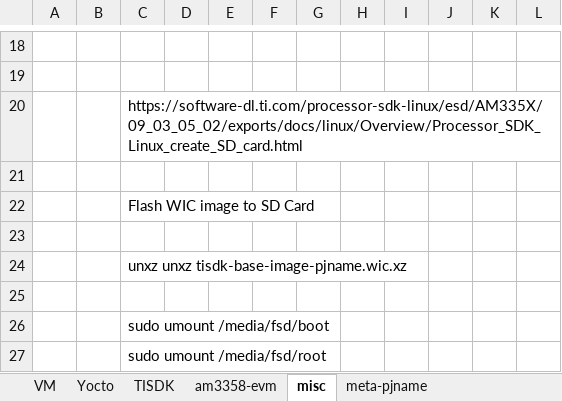
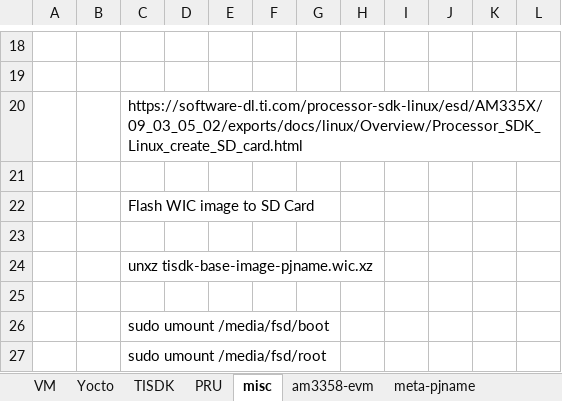
Before and after one commit to rootkitpan/ti_yocto, an Excel workbook: images.xlsx, sheet misc, drawn as a sheet; only a part is shown, gaps mark what is left out; values as stored, in another font and other column widths than the file's, no borders; the diff names each change by its address in the sheet, - before the commit and + after, or states it on an @@ line.

```diff
--- a/images.xlsx (sheet misc)
+++ b/images.xlsx (sheet misc)
+sheet tab: PRU
@@ sheet tab order changed: VM | Yocto | TISDK | PRU | misc | am3358-evm | meta-pjname @@
-C24: unxz unxz tisdk-base-image-pjname.wic.xz
+C24: unxz tisdk-base-image-pjname.wic.xz
```
Also changed, not shown: sheet VM.
